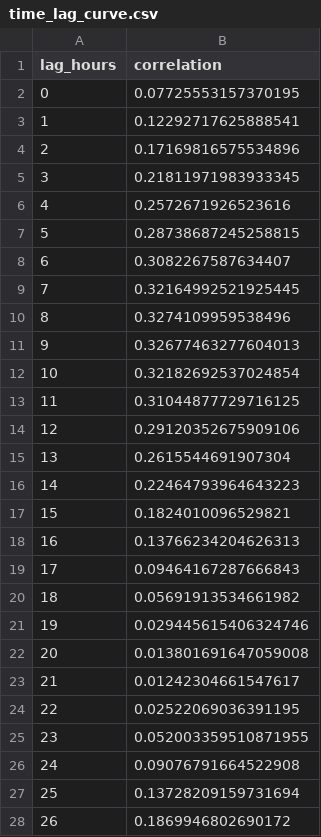
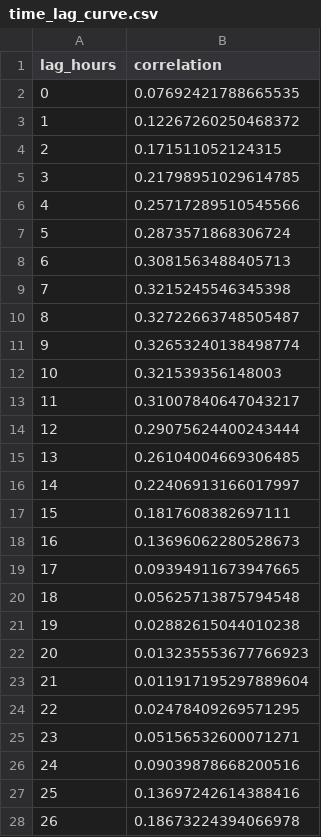
Before and after one commit to kavinbhalla/smokesignal-ludhiana, a CSV file: artifacts/time_lag_curve.csv, drawn as a sheet; only a part is shown; the diff covers the shown part only.

```diff
--- a/artifacts/time_lag_curve.csv
+++ b/artifacts/time_lag_curve.csv
@@ -1,28 +1,28 @@
 lag_hours,correlation
-0,0.07725553157370195
-1,0.12292717625888541
-2,0.17169816575534896
-3,0.21811971983933345
-4,0.2572671926523616
-5,0.28738687245258815
-6,0.3082267587634407
-7,0.32164992521925445
-8,0.3274109959538496
-9,0.32677463277604013
-10,0.32182692537024854
-11,0.31044877729716125
-12,0.29120352675909106
-13,0.2615544691907304
-14,0.22464793964643223
-15,0.1824010096529821
-16,0.13766234204626313
-17,0.09464167287666843
-18,0.05691913534661982
-19,0.029445615406324746
-20,0.013801691647059008
-21,0.01242304661547617
-22,0.02522069036391195
-23,0.052003359510871955
-24,0.09076791664522908
-25,0.13728209159731694
-26,0.1869946802690172
+0,0.07692421788665535
+1,0.12267260250468372
+2,0.171511052124315
+3,0.21798951029614785
+4,0.25717289510545566
+5,0.2873571868306724
+6,0.3081563488405713
+7,0.3215245546345398
+8,0.32722663748505487
+9,0.32653240138498774
+10,0.321539356148003
+11,0.31007840647043217
+12,0.29075624400243444
+13,0.26104004669306485
+14,0.22406913166017997
+15,0.1817608382697111
+16,0.13696062280528673
+17,0.09394911673947665
+18,0.05625713875794548
+19,0.02882615044010238
+20,0.013235553677766923
+21,0.011917195297889604
+22,0.02478409269571295
+23,0.05156532600071271
+24,0.09039878668200516
+25,0.13697242614388416
+26,0.18673224394066978
```
Also changed, not shown: 10 edited cells elsewhere in this file, data/recent_fires_map.csv, 3 other files.
